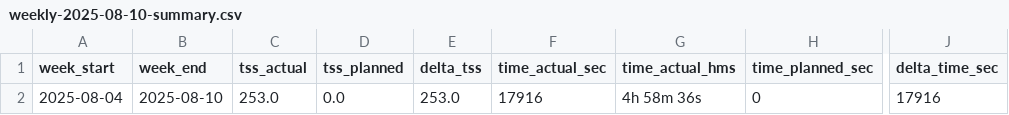
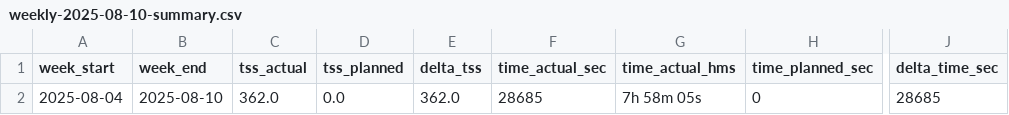
Before and after one commit to tomeese/intervals-icu-bulk-uploader-planned-workouts, a CSV file: reports/weekly/weekly-2025-08-10-summary.csv, drawn as a sheet; only a part is shown, gaps mark what is left out; the diff names each change by its address in the sheet, - before the commit and + after, or states it on an @@ line.

```diff
--- a/reports/weekly/weekly-2025-08-10-summary.csv
+++ b/reports/weekly/weekly-2025-08-10-summary.csv
-C2 (tss_actual): 253.0
+C2 (tss_actual): 362.0
-E2 (delta_tss): 253.0
+E2 (delta_tss): 362.0
-F2 (time_actual_sec): 17916
+F2 (time_actual_sec): 28685
-G2 (time_actual_hms): 4h 58m 36s
+G2 (time_actual_hms): 7h 58m 05s
-J2 (delta_time_sec): 17916
+J2 (delta_time_sec): 28685
```
Also changed, not shown: reports/weekly/weekly-2025-08-03-summary.csv, reports/weekly/weekly-2025-08-17-summary.csv, 13 other files.
